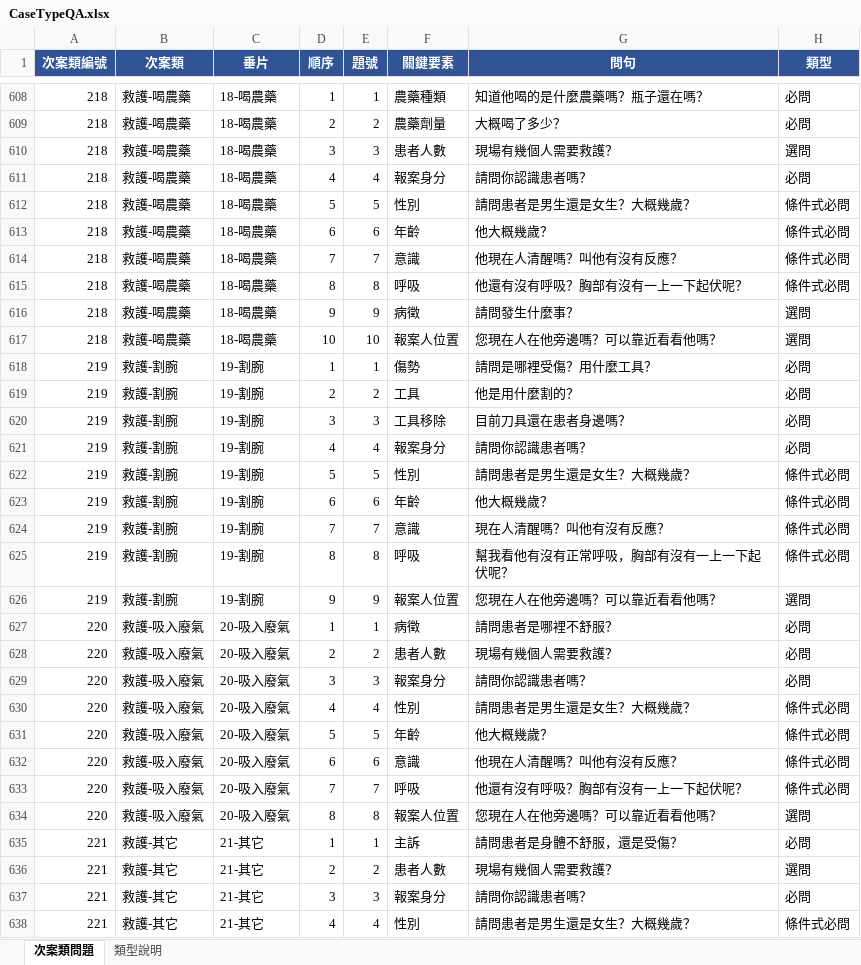
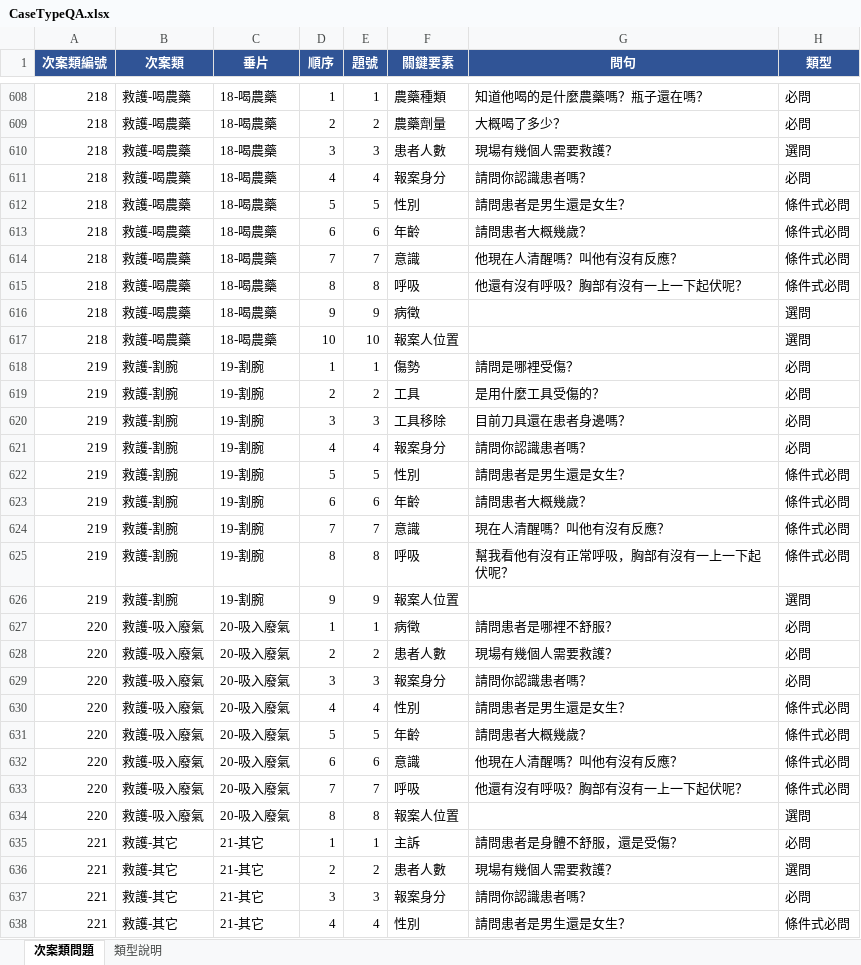
Before and after one commit to hetiande-tyiot/nlp_cyberon_server, an Excel workbook: ai/119_261101_update_main_keywords/scripts/CaseTypeQA.xlsx, sheet 次案類問題, drawn as a sheet; only a part is shown, gaps mark what is left out; values as stored, in another font and other column widths than the file's, no borders; the diff covers the shown part only; the diff names each change by its address in the sheet, - before the commit and + after, or states it on an @@ line.

```diff
--- a/ai/119_261101_update_main_keywords/scripts/CaseTypeQA.xlsx (sheet 次案類問題)
+++ b/ai/119_261101_update_main_keywords/scripts/CaseTypeQA.xlsx (sheet 次案類問題)
-G612 (問句): 請問患者是男生還是女生？大概幾歲？
+G612 (問句): 請問患者是男生還是女生？
-G613 (問句): 他大概幾歲？
+G613 (問句): 請問患者大概幾歲？
-G616 (問句): 請問發生什麼事？
+G616 (問句): (empty)
-G617 (問句): 您現在人在他旁邊嗎？可以靠近看看他嗎？
+G617 (問句): (empty)
-G618 (問句): 請問是哪裡受傷？用什麼工具？
+G618 (問句): 請問是哪裡受傷？
-G619 (問句): 他是用什麼割的？
+G619 (問句): 是用什麼工具受傷的？
-G622 (問句): 請問患者是男生還是女生？大概幾歲？
+G622 (問句): 請問患者是男生還是女生？
-G623 (問句): 他大概幾歲？
+G623 (問句): 請問患者大概幾歲？
-G626 (問句): 您現在人在他旁邊嗎？可以靠近看看他嗎？
+G626 (問句): (empty)
-G630 (問句): 請問患者是男生還是女生？大概幾歲？
+G630 (問句): 請問患者是男生還是女生？
-G631 (問句): 他大概幾歲？
+G631 (問句): 請問患者大概幾歲？
-G634 (問句): 您現在人在他旁邊嗎？可以靠近看看他嗎？
+G634 (問句): (empty)
-G638 (問句): 請問患者是男生還是女生？大概幾歲？
+G638 (問句): 請問患者是男生還是女生？
```
Also changed, not shown: other rows of this sheet, 4 other files.
